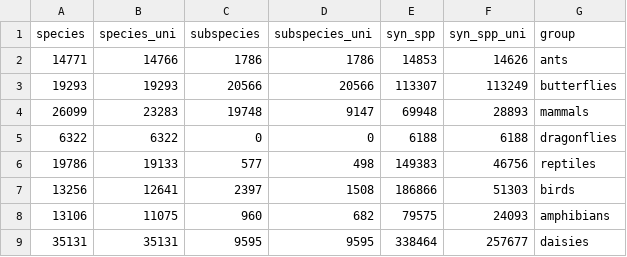
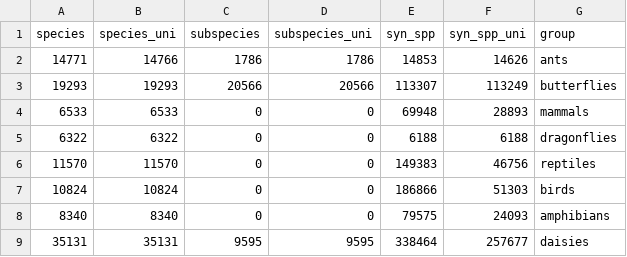
Before and after one commit to AquaAuma/review_gist, a CSV file: results/numbers_OCT2022.csv, drawn as a sheet.

```diff
--- a/results/numbers_OCT2022.csv
+++ b/results/numbers_OCT2022.csv
@@ -3,7 +3,7 @@
 "19293","19293","20566","20566","113307","113249","butterflies"
-"26099","23283","19748","9147","69948","28893","mammals"
+"6533","6533","0","0","69948","28893","mammals"
 "6322","6322","0","0","6188","6188","dragonflies"
-"19786","19133","577","498","149383","46756","reptiles"
-"13256","12641","2397","1508","186866","51303","birds"
-"13106","11075","960","682","79575","24093","amphibians"
+"11570","11570","0","0","149383","46756","reptiles"
+"10824","10824","0","0","186866","51303","birds"
+"8340","8340","0","0","79575","24093","amphibians"
 "35131","35131","9595","9595","338464","257677","daisies"
```
Also changed, not shown: 1 other file.
